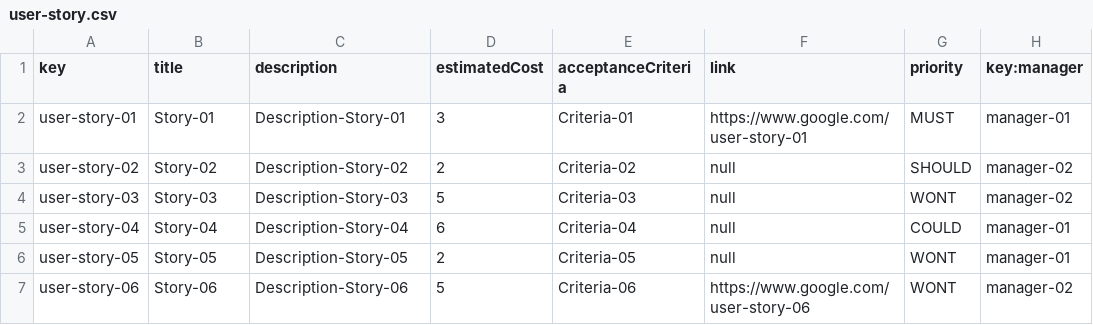
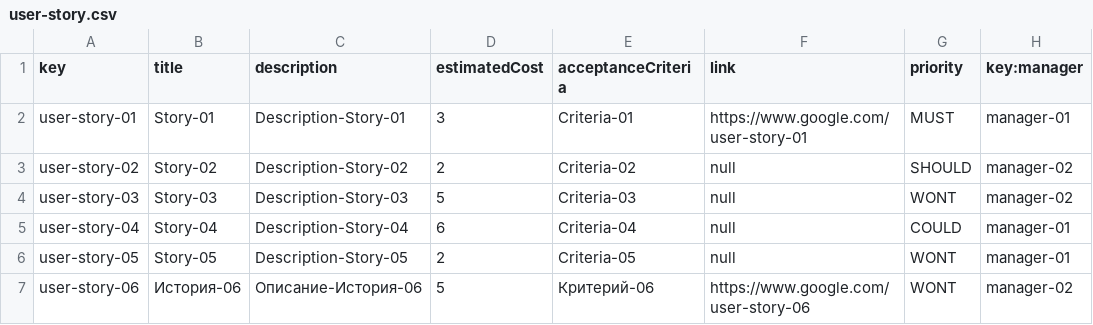
Before and after one commit to luchersol/Acme-SF-D03, a CSV file: src/main/webapp/WEB-INF/resources/sample-data/user-story.csv, drawn as a sheet; only a part is shown; the diff names each change by its address in the sheet, - before the commit and + after, or states it on an @@ line.

```diff
--- a/src/main/webapp/WEB-INF/resources/sample-data/user-story.csv
+++ b/src/main/webapp/WEB-INF/resources/sample-data/user-story.csv
-B7 (title): Story-06
+B7 (title): История-06
-C7 (description): Description-Story-06
+C7 (description): Описание-История-06
-E7 (acceptanceCriteria): Criteria-06
+E7 (acceptanceCriteria): Критерий-06
```
Also changed, not shown: src/main/webapp/WEB-INF/resources/sample-data/claim.csv, src/main/webapp/WEB-INF/resources/sample-data/project.csv.
